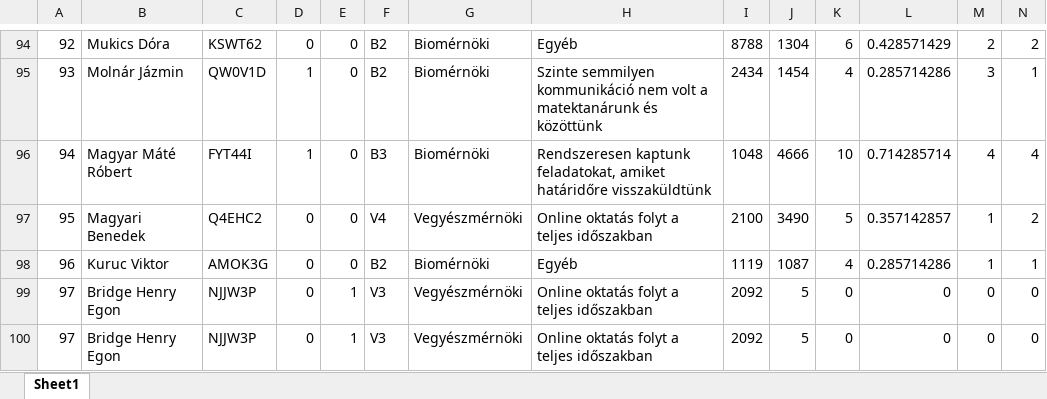
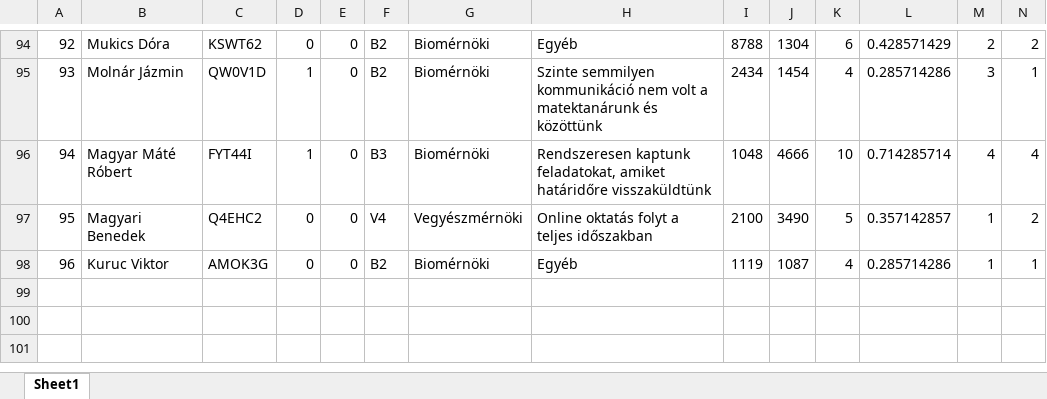
Before and after one commit to konderal333/-nkutfel, an Excel workbook: ONKUTFEL2/2020_hamminghez.xlsx, sheet Sheet1, drawn as a sheet; only a part is shown, gaps mark what is left out; values as stored, in another font and other column widths than the file's, no borders; rows hold the shown columns only; the diff names each change by its address in the sheet, - before the commit and + after, or states it on an @@ line.

Commit message:
asd
asd

```diff
--- a/ONKUTFEL2/2020_hamminghez.xlsx (sheet Sheet1)
+++ b/ONKUTFEL2/2020_hamminghez.xlsx (sheet Sheet1)
-row 99: 97 | Bridge Henry Egon | NJJW3P | 0 | 1 | V3 | Vegyészmérnöki | Online oktatás folyt a teljes időszakban | 2092 | 5 | 0 | 0 | 0 | 0
-row 100: 97 | Bridge Henry Egon | NJJW3P | 0 | 1 | V3 | Vegyészmérnöki | Online oktatás folyt a teljes időszakban | 2092 | 5 | 0 | 0 | 0 | 0
```
